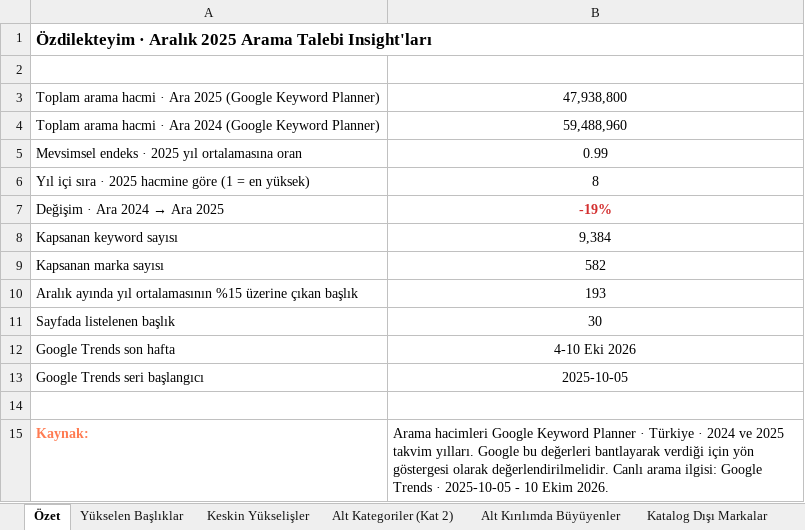
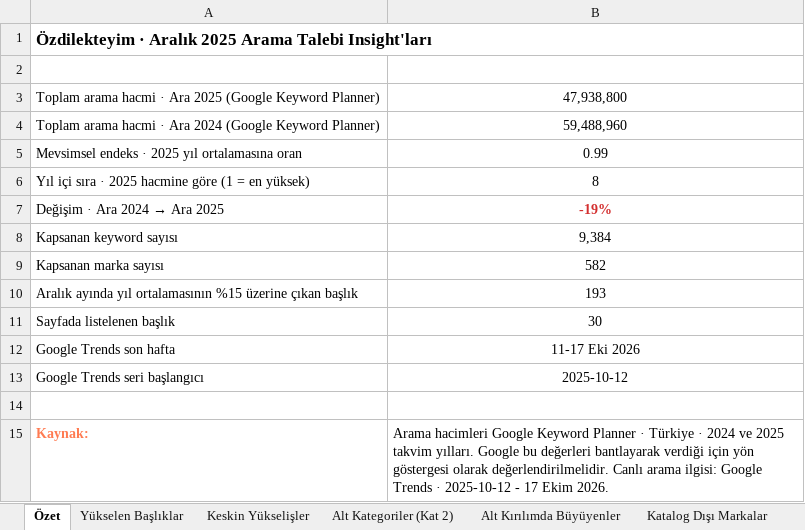
Before and after one commit to inbound-seo/ozdilek-sezon-ozeti-eyl-2026, an Excel workbook: aralik/ozdilekteyim-aralik-2026-arama-talebi.xlsx, sheet Özet, drawn as a sheet; values as stored, in another font and other column widths than the file's, no borders; the diff names each change by its address in the sheet, - before the commit and + after, or states it on an @@ line.

```diff
--- a/aralik/ozdilekteyim-aralik-2026-arama-talebi.xlsx (sheet Özet)
+++ b/aralik/ozdilekteyim-aralik-2026-arama-talebi.xlsx (sheet Özet)
-B12: 4-10 Eki 2026
+B12: 11-17 Eki 2026
-B13: 2025-10-05
+B13: 2025-10-12
-B15: …Trends · 2025-10-05 - 10 Ekim 2026.
+B15: …Trends · 2025-10-12 - 17 Ekim 2026.
```
Also changed, not shown: sheet Trends Haftalık Seri, sheet Yükselen Başlıklar, agustos/ozdilekteyim-agustos-2026-arama-talebi.xlsx, ekim/ozdilekteyim-ekim-2026-arama-talebi.xlsx, 12 other files.
